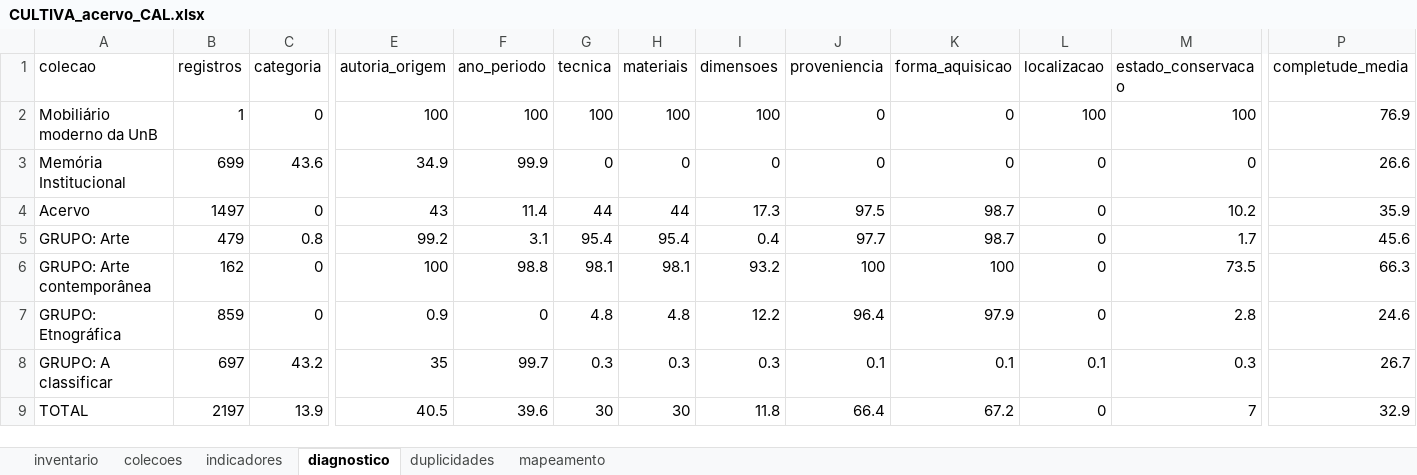
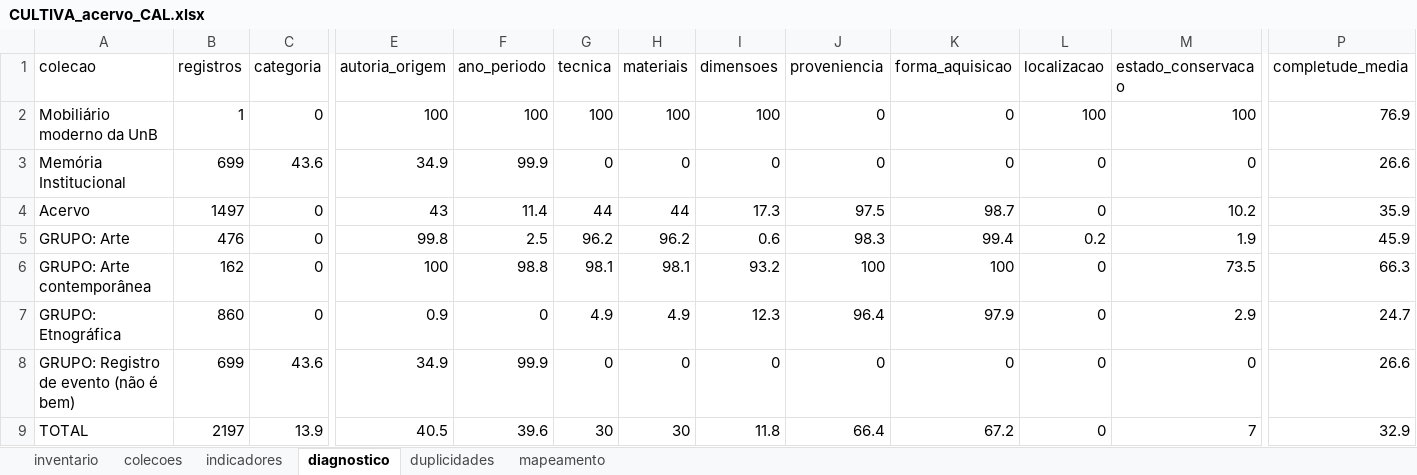
Before and after one commit to atalaiaempreendimentos-bot/hackhathonunb, an Excel workbook: dados/CULTIVA_acervo_CAL.xlsx, sheet diagnostico, drawn as a sheet; only a part is shown, gaps mark what is left out; values as stored, in another font and other column widths than the file's, no borders; removed rows and columns are numbered as before the commit, all else as after; rows hold the shown columns only; the diff covers the shown part only; the diff names each change by its address in the sheet, - before the commit and + after, or states it on an @@ line.

```diff
--- a/dados/CULTIVA_acervo_CAL.xlsx (sheet diagnostico)
+++ b/dados/CULTIVA_acervo_CAL.xlsx (sheet diagnostico)
-B5 (registros): 479
+B5 (registros): 476
-C5 (categoria): 0.8
+C5 (categoria): 0
-E5 (autoria_origem): 99.2
+E5 (autoria_origem): 99.8
-F5 (ano_periodo): 3.1
+F5 (ano_periodo): 2.5
-G5 (tecnica): 95.4
+G5 (tecnica): 96.2
-H5 (materiais): 95.4
+H5 (materiais): 96.2
-I5 (dimensoes): 0.4
+I5 (dimensoes): 0.6
-J5 (proveniencia): 97.7
+J5 (proveniencia): 98.3
-K5 (forma_aquisicao): 98.7
+K5 (forma_aquisicao): 99.4
-L5 (localizacao): 0
+L5 (localizacao): 0.2
-M5 (estado_conservacao): 1.7
+M5 (estado_conservacao): 1.9
-P5 (completude_media): 45.6
+P5 (completude_media): 45.9
-B7 (registros): 859
+B7 (registros): 860
-G7 (tecnica): 4.8
+G7 (tecnica): 4.9
-H7 (materiais): 4.8
+H7 (materiais): 4.9
-I7 (dimensoes): 12.2
+I7 (dimensoes): 12.3
-M7 (estado_conservacao): 2.8
+M7 (estado_conservacao): 2.9
-P7 (completude_media): 24.6
+P7 (completude_media): 24.7
-row 8: GRUPO: A classificar | 697 | 43.2 | 35 | 99.7 | 0.3 | 0.3 | 0.3 | 0.1 | 0.1 | 0.1 | 0.3 | 26.7
+row 8: GRUPO: Registro de evento (não é bem) | 699 | 43.6 | 34.9 | 99.9 | 0 | 0 | 0 | 0 | 0 | 0 | 0 | 26.6
```
Also changed, not shown: 1 edited cell elsewhere in this sheet, sheet inventario, sheet indicadores, 22 other files.
